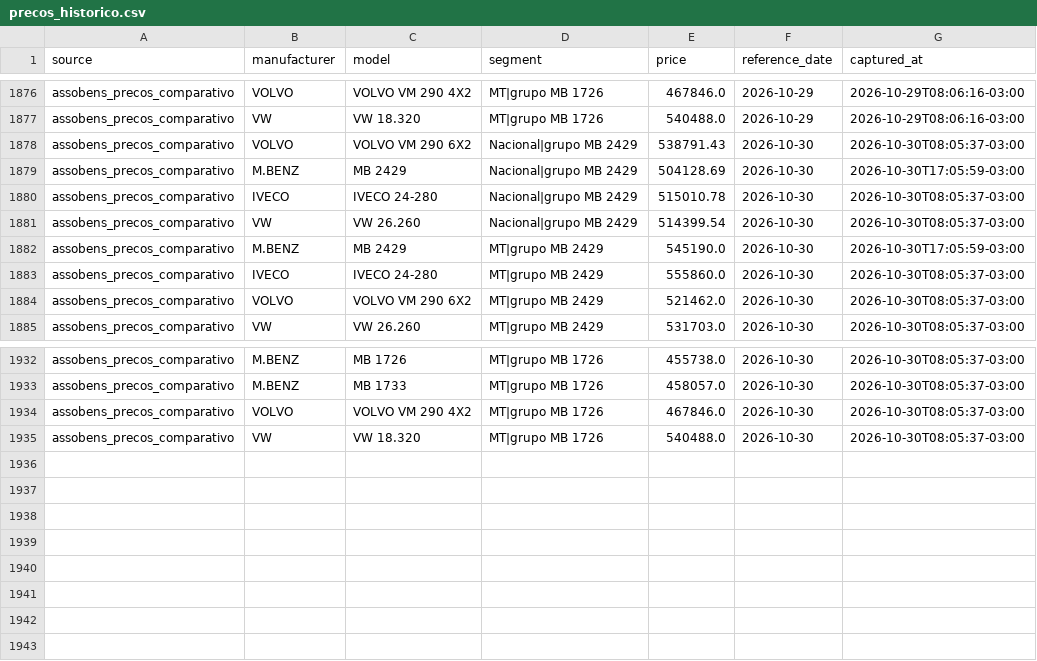
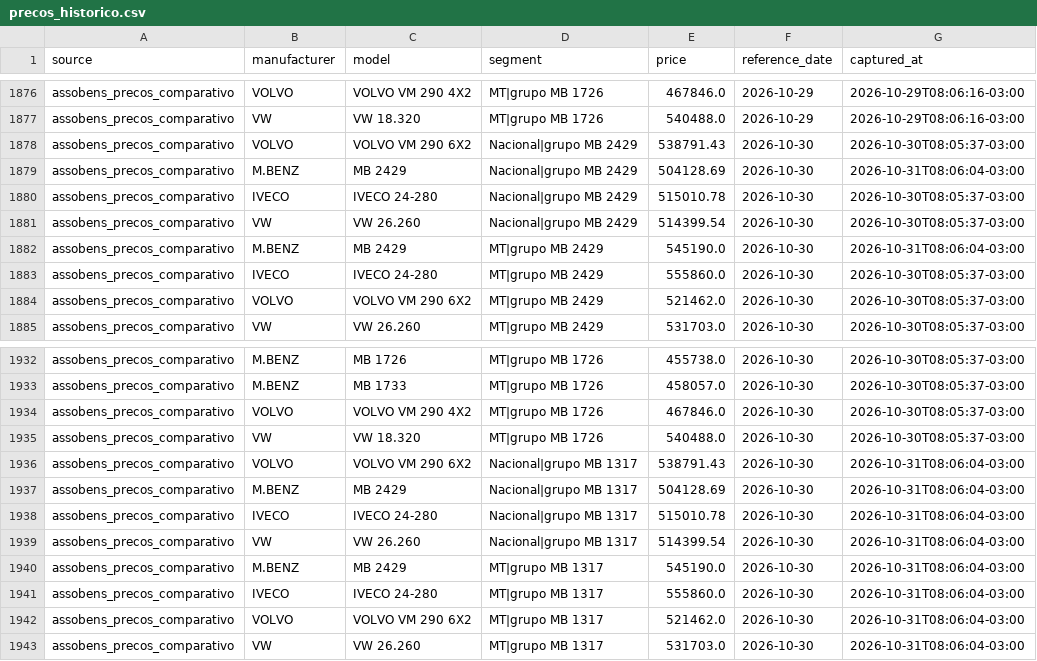
Before and after one commit to sizervincio-cyber/TorreTecar, a CSV file: Analityc share/assobens/precos_historico.csv, drawn as a sheet; only a part is shown, gaps mark what is left out.

Commit message:
data: sincronização ASSOBENS 31/10/2026 08:06 [skip ci]

```diff
--- a/Analityc share/assobens/precos_historico.csv
+++ b/Analityc share/assobens/precos_historico.csv
@@ -1878,6 +1878,6 @@ assobens_precos_comparativo,VW,VW 18.320,MT|grupo MB 1726,540488.0,2026-10-29,20
 assobens_precos_comparativo,VOLVO,VOLVO VM 290 6X2,Nacional|grupo MB 2429,538791.43,2026-10-30,2026-10-30T08:05:37-03:00
-assobens_precos_comparativo,M.BENZ,MB 2429,Nacional|grupo MB 2429,504128.69,2026-10-30,2026-10-30T17:05:59-03:00
+assobens_precos_comparativo,M.BENZ,MB 2429,Nacional|grupo MB 2429,504128.69,2026-10-30,2026-10-31T08:06:04-03:00
 assobens_precos_comparativo,IVECO,IVECO 24-280,Nacional|grupo MB 2429,515010.78,2026-10-30,2026-10-30T08:05:37-03:00
 assobens_precos_comparativo,VW,VW 26.260,Nacional|grupo MB 2429,514399.54,2026-10-30,2026-10-30T08:05:37-03:00
-assobens_precos_comparativo,M.BENZ,MB 2429,MT|grupo MB 2429,545190.0,2026-10-30,2026-10-30T17:05:59-03:00
+assobens_precos_comparativo,M.BENZ,MB 2429,MT|grupo MB 2429,545190.0,2026-10-30,2026-10-31T08:06:04-03:00
 assobens_precos_comparativo,IVECO,IVECO 24-280,MT|grupo MB 2429,555860.0,2026-10-30,2026-10-30T08:05:37-03:00
@@ -1935 +1935,9 @@ assobens_precos_comparativo,VOLVO,VOLVO VM 290 4X2,MT|grupo MB 1726,467846.0,202
 assobens_precos_comparativo,VW,VW 18.320,MT|grupo MB 1726,540488.0,2026-10-30,2026-10-30T08:05:37-03:00
+assobens_precos_comparativo,VOLVO,VOLVO VM 290 6X2,Nacional|grupo MB 1317,538791.43,2026-10-30,2026-10-31T08:06:04-03:00
+assobens_precos_comparativo,M.BENZ,MB 2429,Nacional|grupo MB 1317,504128.69,2026-10-30,2026-10-31T08:06:04-03:00
+assobens_precos_comparativo,IVECO,IVECO 24-280,Nacional|grupo MB 1317,515010.78,2026-10-30,2026-10-31T08:06:04-03:00
+assobens_precos_comparativo,VW,VW 26.260,Nacional|grupo MB 1317,514399.54,2026-10-30,2026-10-31T08:06:04-03:00
+assobens_precos_comparativo,M.BENZ,MB 2429,MT|grupo MB 1317,545190.0,2026-10-30,2026-10-31T08:06:04-03:00
+assobens_precos_comparativo,IVECO,IVECO 24-280,MT|grupo MB 1317,555860.0,2026-10-30,2026-10-31T08:06:04-03:00
+assobens_precos_comparativo,VOLVO,VOLVO VM 290 6X2,MT|grupo MB 1317,521462.0,2026-10-30,2026-10-31T08:06:04-03:00
+assobens_precos_comparativo,VW,VW 26.260,MT|grupo MB 1317,531703.0,2026-10-30,2026-10-31T08:06:04-03:00
```
Also changed, not shown: 5 other files.
